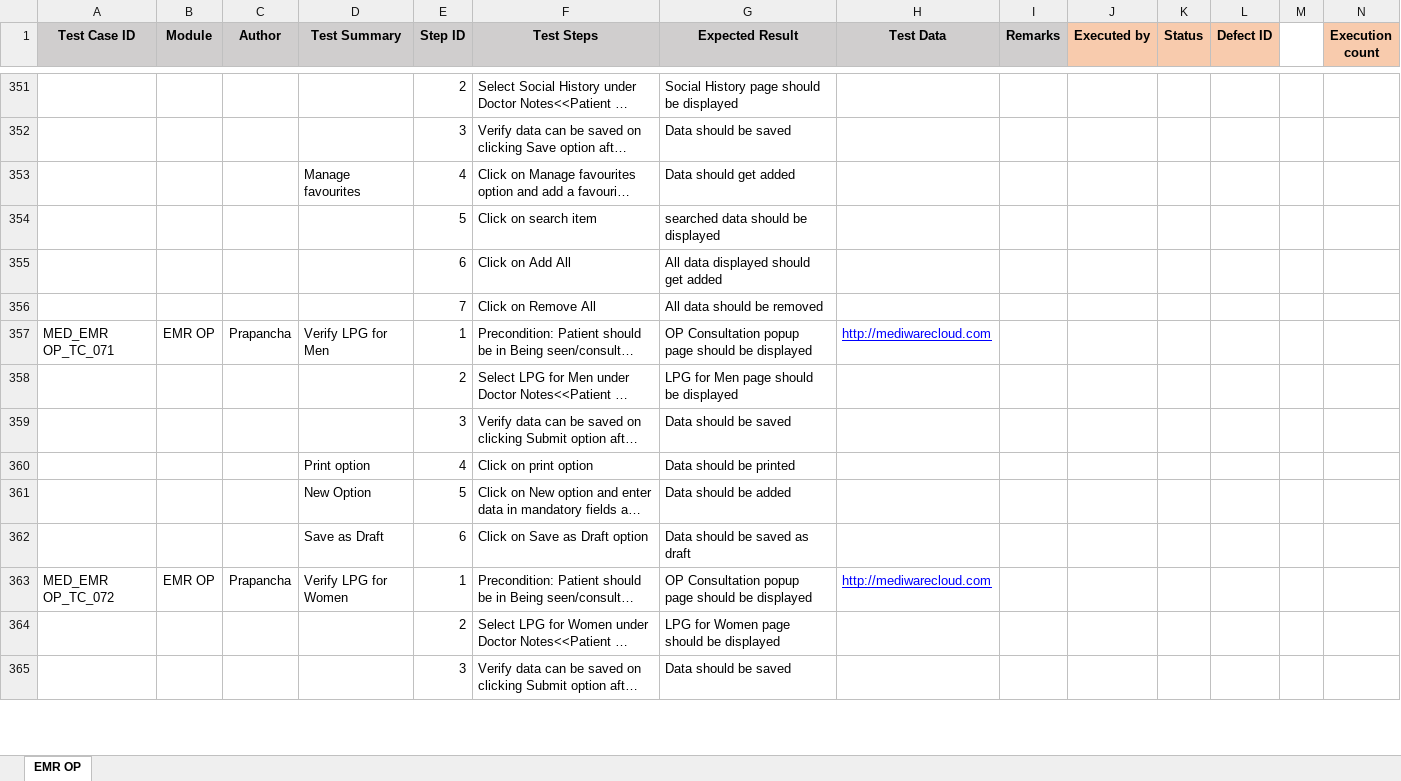
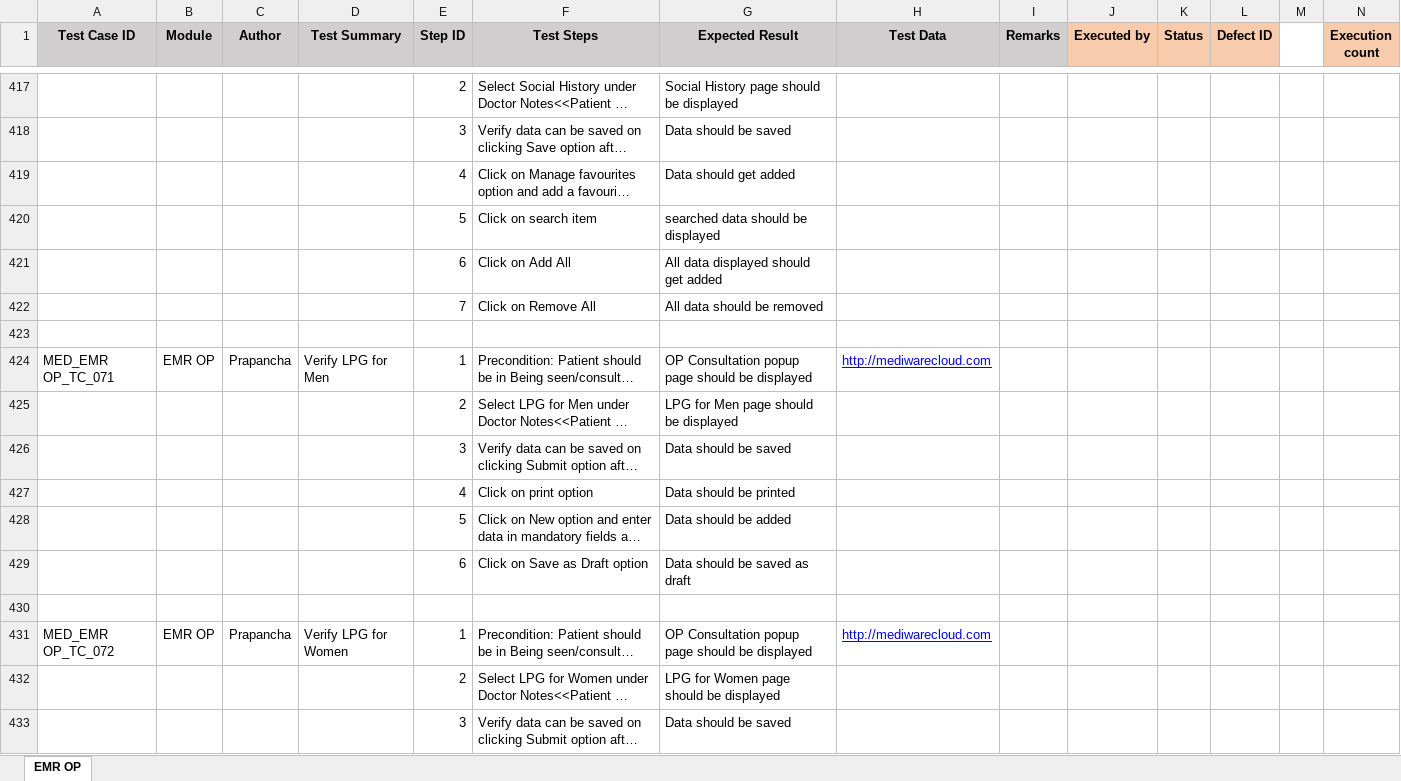
Before and after one commit to RijoJohnPatric/Mediware-Repository, an Excel workbook: Test Cases/Prapancha/Test Case- EMR OP.xlsx, sheet EMR OP, drawn as a sheet; only a part is shown, gaps mark what is left out; long unchanged cells end in …; values as stored, in another font and other column widths than the file's, no borders; addresses are those after the commit; rows hold the shown columns only; the diff covers the shown part only; the diff names each change by its address in the sheet, - before the commit and + after, or states it on an @@ line.

```diff
--- a/Test Cases/Prapancha/Test Case- EMR OP.xlsx (sheet EMR OP)
+++ b/Test Cases/Prapancha/Test Case- EMR OP.xlsx (sheet EMR OP)
-D419 (Test Summary): Manage favourites
+D419 (Test Summary): (empty)
+row 423: (empty)
-D427 (Test Summary): Print option
+D427 (Test Summary): (empty)
-D428 (Test Summary): New Option
+D428 (Test Summary): (empty)
-D429 (Test Summary): Save as Draft
+D429 (Test Summary): (empty)
+row 430: (empty)
```
Also changed, not shown: 138 added rows, 262 edited cells and cell formats elsewhere in this sheet, Test Cases/Prapancha/Test Case- EMR IP.xlsx.
